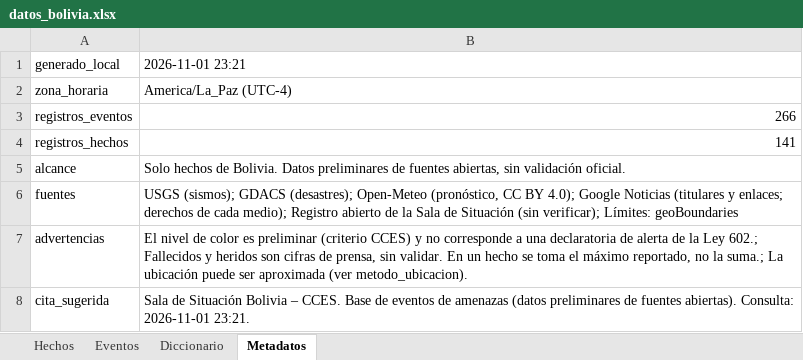
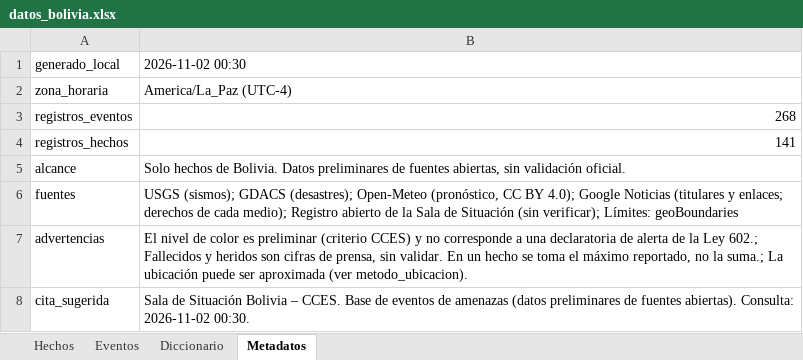
Before and after one commit to micangelarcangel-lang/sala-situacion-bolivia, an Excel workbook: docs/datos/datos_bolivia.xlsx, sheet Metadatos, drawn as a sheet; values as stored, in another font and other column widths than the file's, no borders; the diff names each change by its address in the sheet, - before the commit and + after, or states it on an @@ line.

```diff
--- a/docs/datos/datos_bolivia.xlsx (sheet Metadatos)
+++ b/docs/datos/datos_bolivia.xlsx (sheet Metadatos)
-B1: 2026-11-01 23:21
+B1: 2026-11-02 00:30
-B3: 266
+B3: 268
-B8: …abiertas). Consulta: 2026-11-01 23:21.
+B8: …abiertas). Consulta: 2026-11-02 00:30.
```
Also changed, not shown: sheet Hechos, sheet Eventos, 26 other files.
